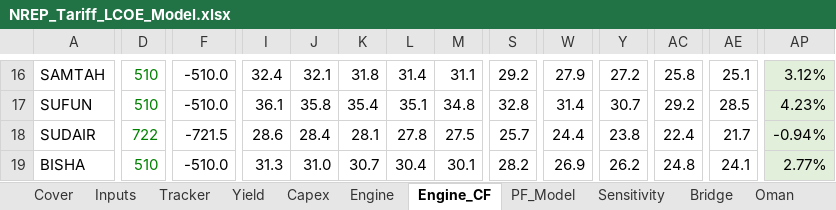
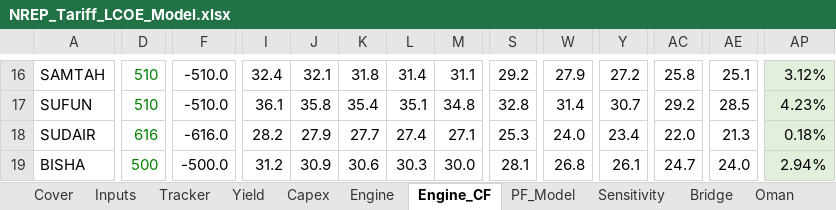
Before and after one commit to nightraven4545/Gulf-Solar, an Excel workbook: model/NREP_Tariff_LCOE_Model.xlsx, sheet Engine_CF, drawn as a sheet; only a part is shown, gaps mark what is left out; values as stored, in another font and other column widths than the file's, no borders; the diff covers the shown part only; the diff names each change by its address in the sheet, - before the commit and + after, or states it on an @@ line.

```diff
--- a/model/NREP_Tariff_LCOE_Model.xlsx (sheet Engine_CF)
+++ b/model/NREP_Tariff_LCOE_Model.xlsx (sheet Engine_CF)
-D18: 722
+D18: 616
-F18: -721.5
+F18: -616.0
-I18: 28.6
+I18: 28.2
-J18: 28.4
+J18: 27.9
-K18: 28.1
+K18: 27.7
-L18: 27.8
+L18: 27.4
-M18: 27.5
+M18: 27.1
-S18: 25.7
+S18: 25.3
-W18: 24.4
+W18: 24.0
-Y18: 23.8
+Y18: 23.4
-AC18: 22.4
+AC18: 22.0
-AE18: 21.7
+AE18: 21.3
-AP18: -0.94%
+AP18: 0.18%
-D19: 510
+D19: 500
-F19: -510.0
+F19: -500.0
-I19: 31.3
+I19: 31.2
-J19: 31.0
+J19: 30.9
-K19: 30.7
+K19: 30.6
-L19: 30.4
+L19: 30.3
-M19: 30.1
+M19: 30.0
-S19: 28.2
+S19: 28.1
-W19: 26.9
+W19: 26.8
-Y19: 26.2
+Y19: 26.1
-AC19: 24.8
+AC19: 24.7
-AE19: 24.1
+AE19: 24.0
-AP19: 2.77%
+AP19: 2.94%
```
Also changed, not shown: 111 edited cells elsewhere in this sheet, sheet Engine, sheet Log, formulas that keep their value, 1 other file.
